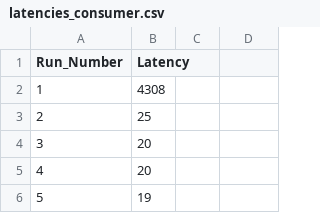
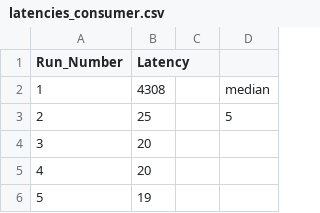
Before and after one commit to karimfathy054/kafka_vs_JMS, a CSV file: latencies_consumer.csv, drawn as a sheet; only a part is shown; the diff names each change by its address in the sheet, - before the commit and + after, or states it on an @@ line.

```diff
--- a/latencies_consumer.csv
+++ b/latencies_consumer.csv
-D2: (empty)
+D2: median
-D3: (empty)
+D3: 5
```
Also changed, not shown: latencies_producer.csv, 19 other files.
